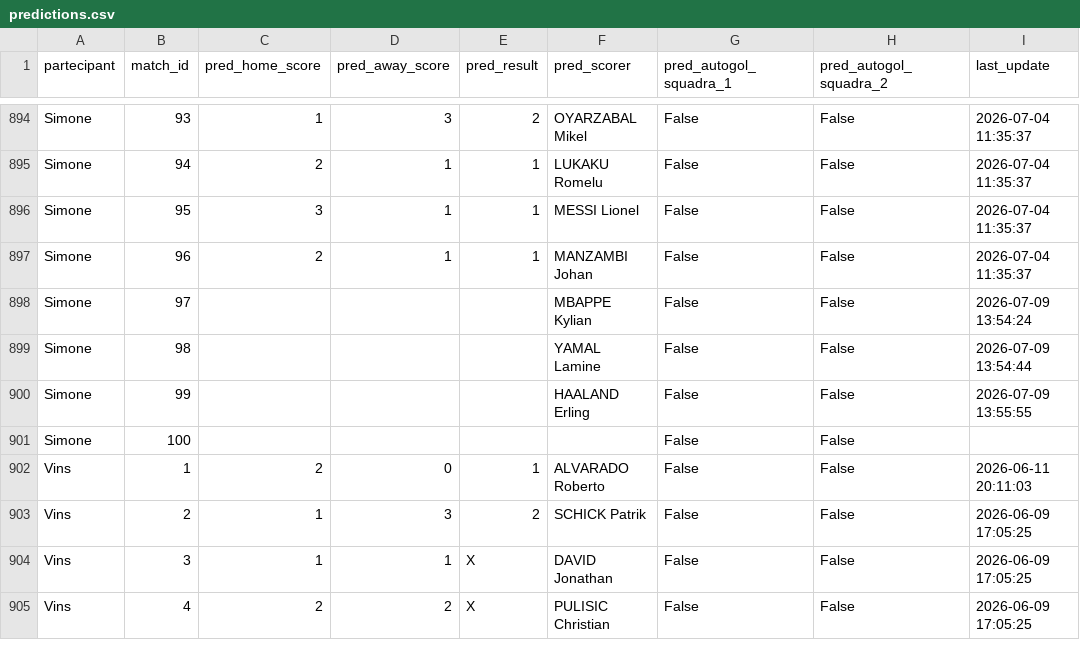
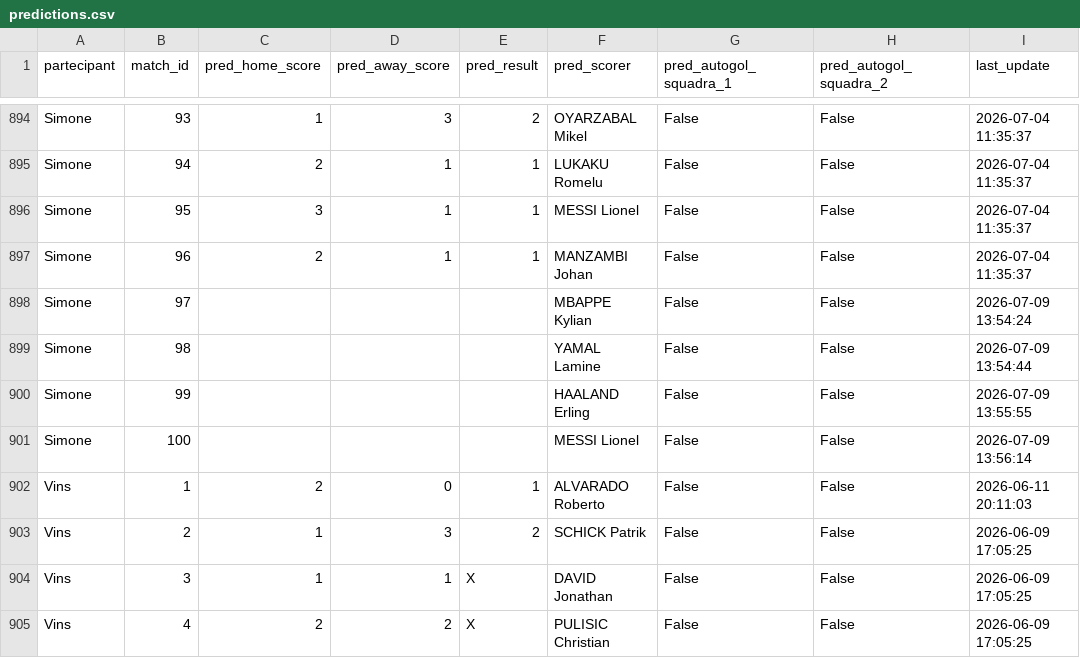
Before and after one commit to andreapoi/INNIAREBACK, a CSV file: data/predictions.csv, drawn as a sheet; only a part is shown, gaps mark what is left out.

Commit message:
Update prediction schema/data - 2026-07-09 13:56:14

```diff
--- a/data/predictions.csv
+++ b/data/predictions.csv
@@ -900,3 +900,3 @@ Simone,98,,,,YAMAL Lamine,False,False,2026-07-09 13:54:44
 Simone,99,,,,HAALAND Erling,False,False,2026-07-09 13:55:55
-Simone,100,,,,,False,False,
+Simone,100,,,,MESSI Lionel,False,False,2026-07-09 13:56:14
 Vins,1,2,0,1,ALVARADO Roberto,False,False,2026-06-11 20:11:03
```
